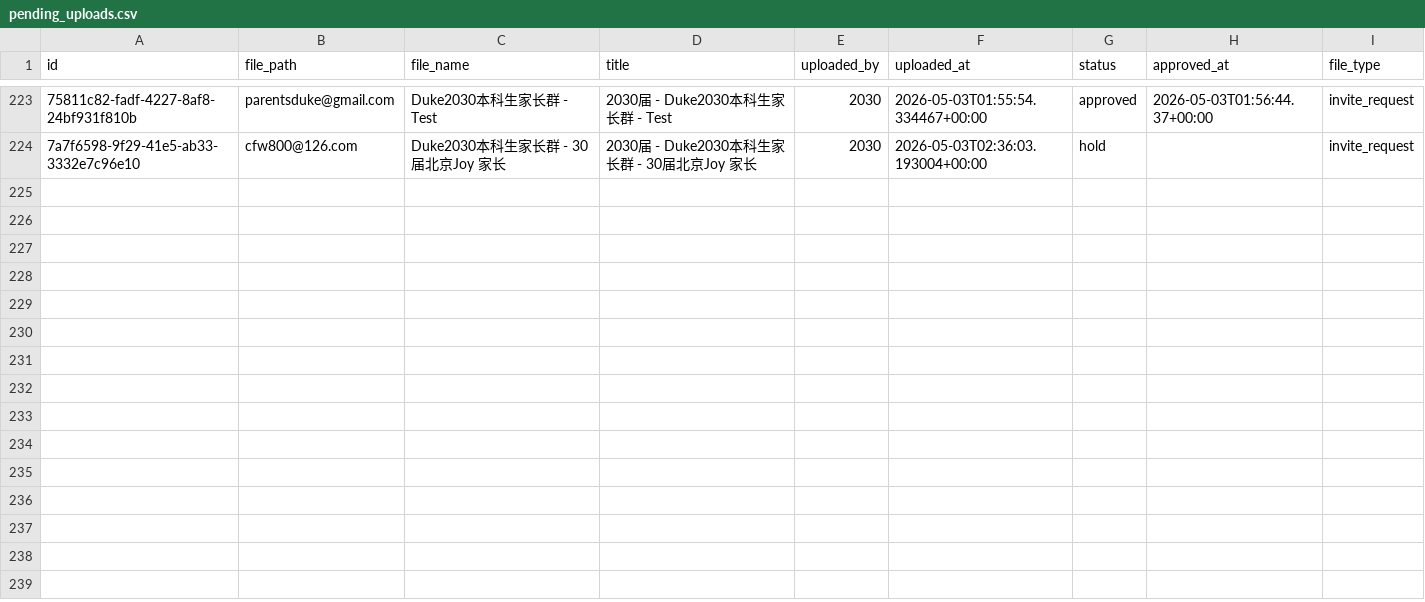
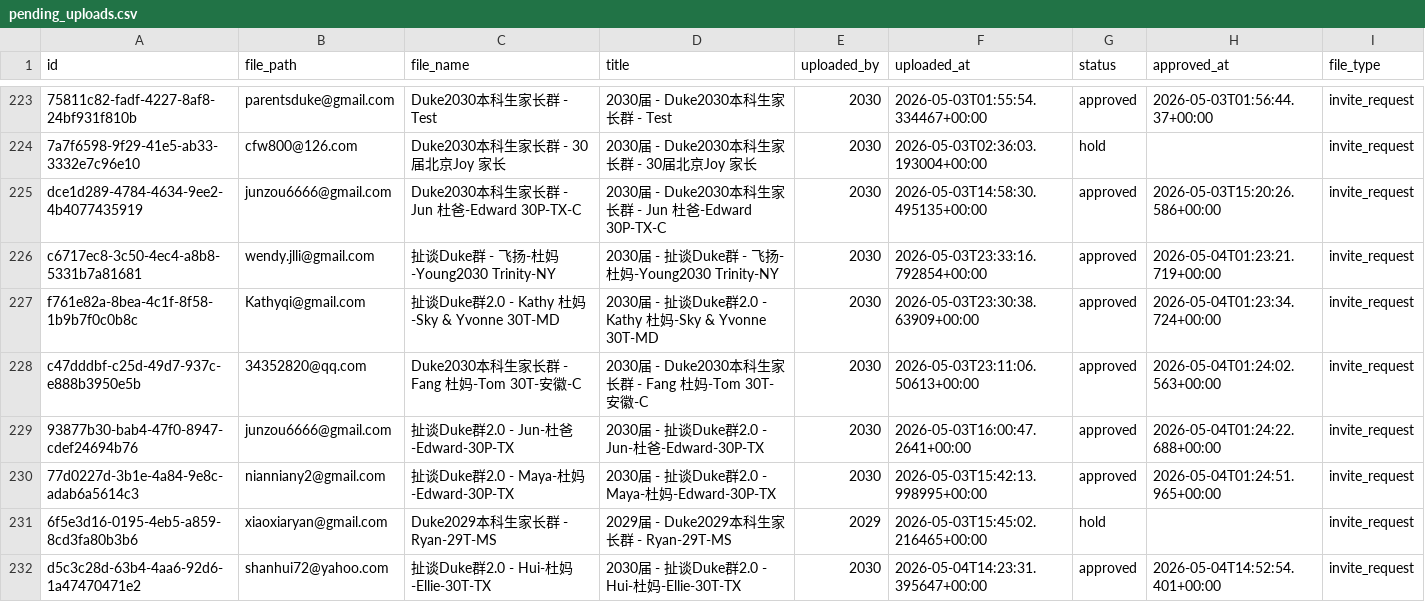
Before and after one commit to parentsduke/parentsduke, a CSV file: backup/latest/pending_uploads.csv, drawn as a sheet; only a part is shown, gaps mark what is left out; the diff names each change by its address in the sheet, - before the commit and + after, or states it on an @@ line.

```diff
--- a/backup/latest/pending_uploads.csv
+++ b/backup/latest/pending_uploads.csv
+row 225: dce1d289-4784-4634-9ee2-4b4077435919 | junzou6666@gmail.com | Duke2030本科生家长群 - Jun 杜爸-Edward 30P-TX-C | 2030届 - Duke2030本科生家长群 - Jun 杜爸-Edward 30P-TX-C | 2030 | 2026-05-03T14:58:30.495135+00:00 | approved | 2026-05-03T15:20:26.586+00:00 | invite_request
+row 226: c6717ec8-3c50-4ec4-a8b8-5331b7a81681 | wendy.jlli@gmail.com | 扯谈Duke群 - 飞扬-杜妈-Young2030 Trinity-NY | 2030届 - 扯谈Duke群 - 飞扬-杜妈-Young2030 Trinity-NY | 2030 | 2026-05-03T23:33:16.792854+00:00 | approved | 2026-05-04T01:23:21.719+00:00 | invite_request
+row 227: f761e82a-8bea-4c1f-8f58-1b9b7f0c0b8c | Kathyqi@gmail.com | 扯谈Duke群2.0 - Kathy 杜妈-Sky & Yvonne 30T-MD | 2030届 - 扯谈Duke群2.0 - Kathy 杜妈-Sky & Yvonne 30T-MD | 2030 | 2026-05-03T23:30:38.63909+00:00 | approved | 2026-05-04T01:23:34.724+00:00 | invite_request
+row 228: c47dddbf-c25d-49d7-937c-e888b3950e5b | 34352820@qq.com | Duke2030本科生家长群 - Fang 杜妈-Tom 30T-安徽-C | 2030届 - Duke2030本科生家长群 - Fang 杜妈-Tom 30T-安徽-C | 2030 | 2026-05-03T23:11:06.50613+00:00 | approved | 2026-05-04T01:24:02.563+00:00 | invite_request
+row 229: 93877b30-bab4-47f0-8947-cdef24694b76 | junzou6666@gmail.com | 扯谈Duke群2.0 - Jun-杜爸-Edward-30P-TX | 2030届 - 扯谈Duke群2.0 - Jun-杜爸-Edward-30P-TX | 2030 | 2026-05-03T16:00:47.2641+00:00 | approved | 2026-05-04T01:24:22.688+00:00 | invite_request
+row 230: 77d0227d-3b1e-4a84-9e8c-adab6a5614c3 | nianniany2@gmail.com | 扯谈Duke群2.0 - Maya-杜妈-Edward-30P-TX | 2030届 - 扯谈Duke群2.0 - Maya-杜妈-Edward-30P-TX | 2030 | 2026-05-03T15:42:13.998995+00:00 | approved | 2026-05-04T01:24:51.965+00:00 | invite_request
+row 231: 6f5e3d16-0195-4eb5-a859-8cd3fa80b3b6 | xiaoxiaryan@gmail.com | Duke2029本科生家长群 - Ryan-29T-MS | 2029届 - Duke2029本科生家长群 - Ryan-29T-MS | 2029 | 2026-05-03T15:45:02.216465+00:00 | hold |  | invite_request
+row 232: d5c3c28d-63b4-4aa6-92d6-1a47470471e2 | shanhui72@yahoo.com | 扯谈Duke群2.0 - Hui-杜妈-Ellie-30T-TX | 2030届 - 扯谈Duke群2.0 - Hui-杜妈-Ellie-30T-TX | 2030 | 2026-05-04T14:23:31.395647+00:00 | approved | 2026-05-04T14:52:54.401+00:00 | invite_request
```
Also changed, not shown: backup/latest/admissions_submissionsMulti.csv, backup/latest/duke_votes.csv, 13 other files.
